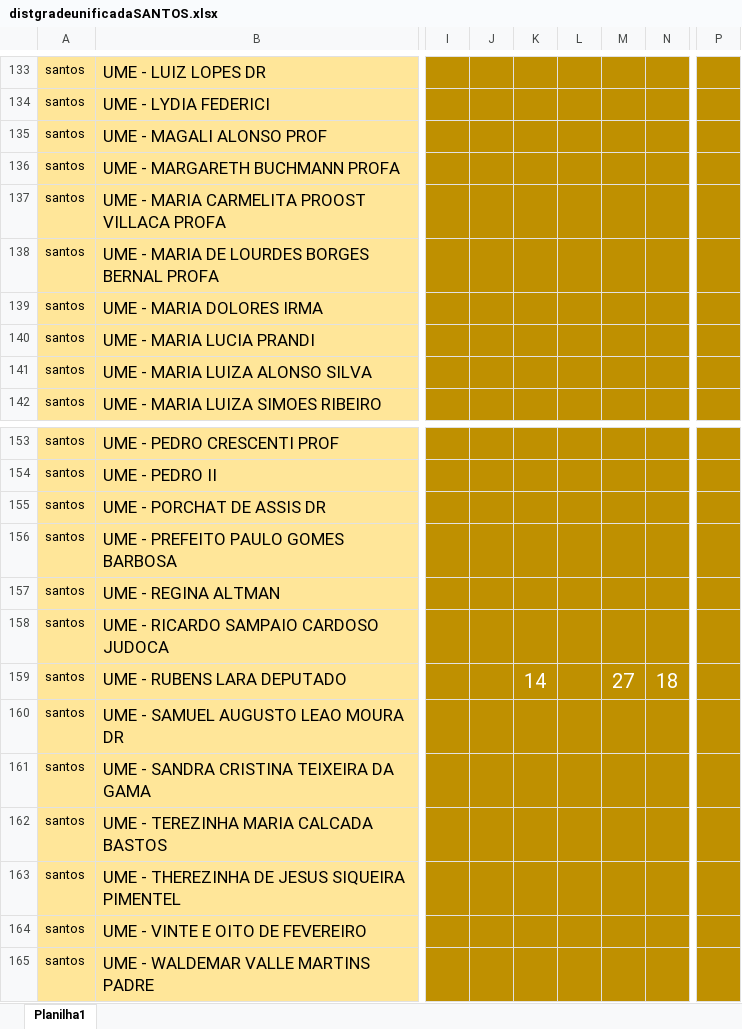
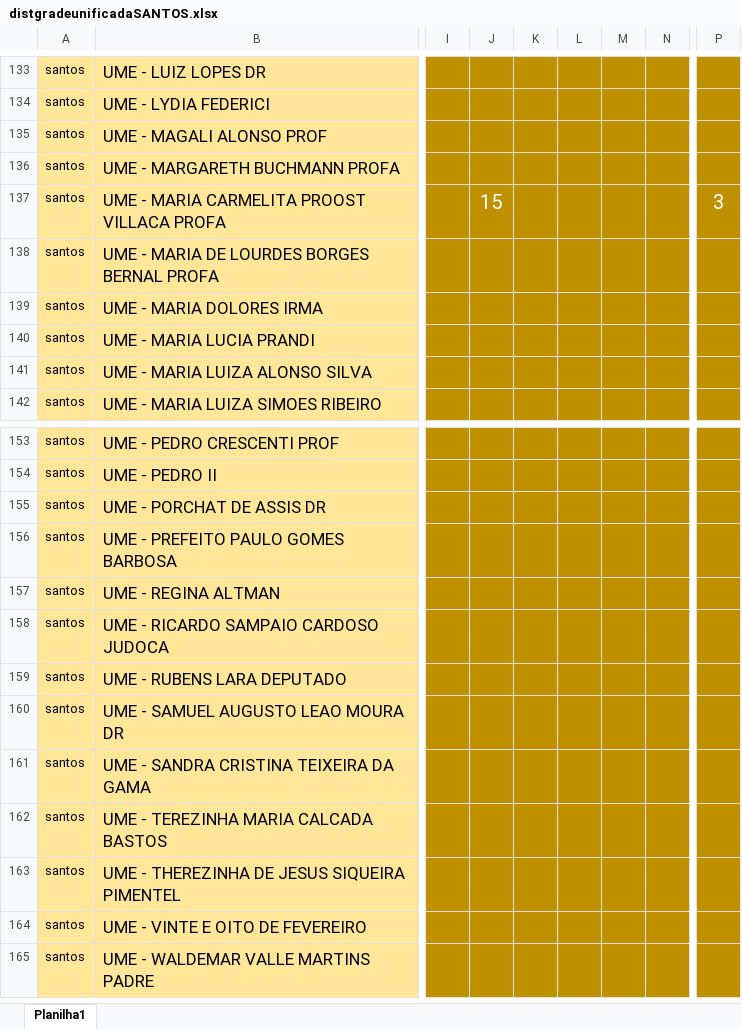
Before and after one commit to Alexandre1313/system_sys_back, an Excel workbook: core/utils/distgradeunificadaSANTOS.xlsx, sheet Planilha1, drawn as a sheet; only a part is shown, gaps mark what is left out; values as stored, in another font and other column widths than the file's, no borders; the diff names each change by its address in the sheet, - before the commit and + after, or states it on an @@ line.

```diff
--- a/core/utils/distgradeunificadaSANTOS.xlsx (sheet Planilha1)
+++ b/core/utils/distgradeunificadaSANTOS.xlsx (sheet Planilha1)
-J137: (empty)
+J137: 15
-P137: (empty)
+P137: 3
-K159: 14
+K159: (empty)
-M159: 27
+M159: (empty)
-N159: 18
+N159: (empty)
```
Also changed, not shown: core/utils/cadastrodeitens.xlsx, core/utils/distgradeunificadaRS.xlsx, 4 other files.
